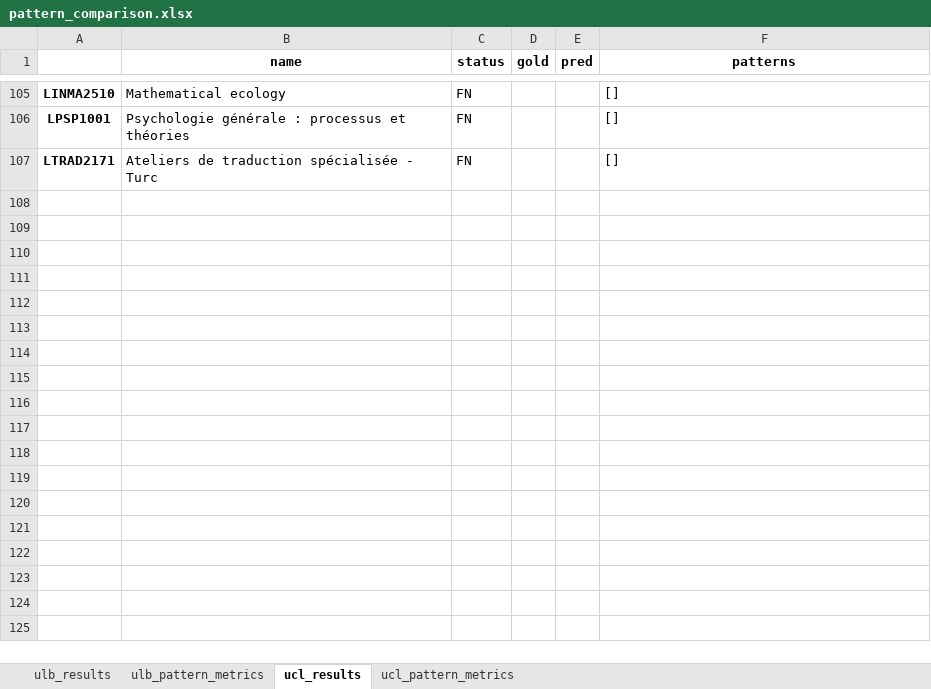
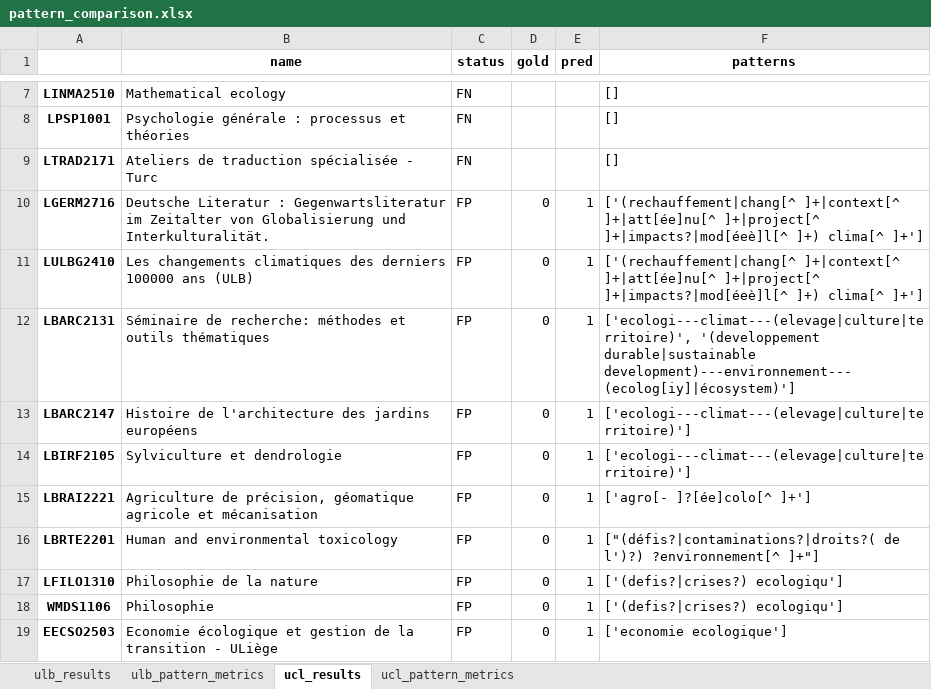
Before and after one commit to Education4Climate/Education4Climate, an Excel workbook: data/analysis/pattern_comparison.xlsx, sheet ucl_results, drawn as a sheet; only a part is shown, gaps mark what is left out; values as stored, in another font and other column widths than the file's, no borders; the diff covers the shown part only; the diff names each change by its address in the sheet, - before the commit and + after, or states it on an @@ line.

Commit message:
change result file

```diff
--- a/data/analysis/pattern_comparison.xlsx (sheet ucl_results)
+++ b/data/analysis/pattern_comparison.xlsx (sheet ucl_results)
+row 10: LGERM2716 | Deutsche Literatur : Gegenwartsliteratur im Zeitalter von Globalisierung und Interkulturalität. | FP | 0 | 1 | ['(rechauffement|chang[^ ]+|context[^ ]+|att[ée]nu[^ ]+|project[^ ]+|impacts?|mod[éeè]l[^ ]+) clima[^ ]+']
+row 11: LULBG2410 | Les changements climatiques des derniers 100000 ans (ULB) | FP | 0 | 1 | ['(rechauffement|chang[^ ]+|context[^ ]+|att[ée]nu[^ ]+|project[^ ]+|impacts?|mod[éeè]l[^ ]+) clima[^ ]+']
+row 12: LBARC2131 | Séminaire de recherche: méthodes et outils thématiques | FP | 0 | 1 | ['ecologi---climat---(elevage|culture|territoire)', '(developpement durable|sustainable development)---environnement---(ecolog[iy]|écosystem)']
+row 13: LBARC2147 | Histoire de l'architecture des jardins européens | FP | 0 | 1 | ['ecologi---climat---(elevage|culture|territoire)']
+row 14: LBIRF2105 | Sylviculture et dendrologie | FP | 0 | 1 | ['ecologi---climat---(elevage|culture|territoire)']
+row 15: LBRAI2221 | Agriculture de précision, géomatique agricole et mécanisation | FP | 0 | 1 | ['agro[- ]?[ée]colo[^ ]+']
+row 16: LBRTE2201 | Human and environmental toxicology | FP | 0 | 1 | ["(défis?|contaminations?|droits?( de l')?) ?environnement[^ ]+"]
+row 17: LFILO1310 | Philosophie de la nature | FP | 0 | 1 | ['(defis?|crises?) ecologiqu']
+row 18: WMDS1106 | Philosophie | FP | 0 | 1 | ['(defis?|crises?) ecologiqu']
+row 19: EECSO2503 | Economie écologique et gestion de la transition - ULiège | FP | 0 | 1 | ['economie ecologique']
```
Also changed, not shown: 88 added rows and 98 removed rows elsewhere in this sheet, sheet ulb_results.
